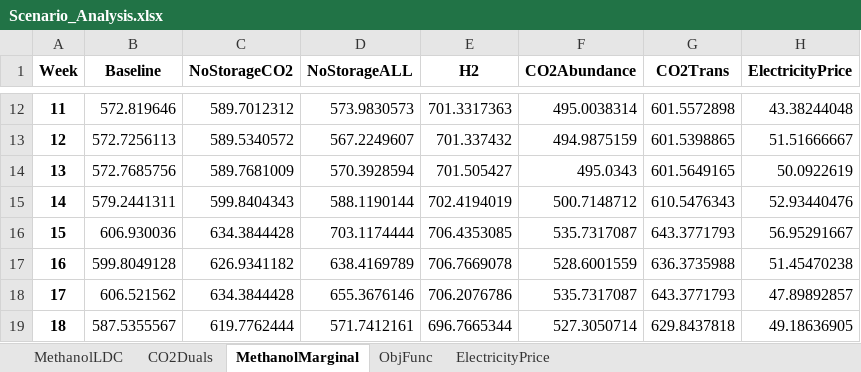
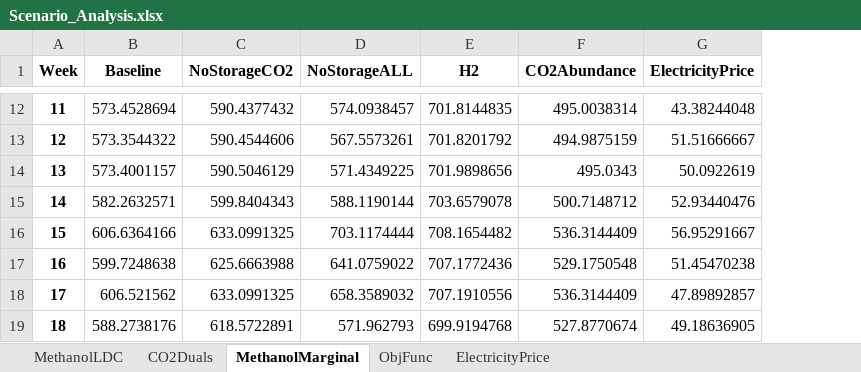
Before and after one commit to kubachri/GLS-EnerHub2X-Pricing, an Excel workbook: Scenario_Analysis.xlsx, sheet MethanolMarginal, drawn as a sheet; only a part is shown, gaps mark what is left out; values as stored, in another font and other column widths than the file's, no borders; 1 other sheet too large or unreadable and not compared; the diff covers the shown part only; the diff names each change by its address in the sheet, - before the commit and + after, or states it on an @@ line.

```diff
--- a/Scenario_Analysis.xlsx (sheet MethanolMarginal)
+++ b/Scenario_Analysis.xlsx (sheet MethanolMarginal)
-column G (CO2Trans), rows 12-19: 601.5572898 | 601.5398865 | 601.5649165 | 610.5476343 | 643.3771793 | 636.3735988 | 643.3771793 | 629.8437818
-B12 (Baseline): 572.819646
+B12 (Baseline): 573.4528694
-C12 (NoStorageCO2): 589.7012312
+C12 (NoStorageCO2): 590.4377432
-D12 (NoStorageALL): 573.9830573
+D12 (NoStorageALL): 574.0938457
-E12 (H2): 701.3317363
+E12 (H2): 701.8144835
-B13 (Baseline): 572.7256113
+B13 (Baseline): 573.3544322
-C13 (NoStorageCO2): 589.5340572
+C13 (NoStorageCO2): 590.4544606
-D13 (NoStorageALL): 567.2249607
+D13 (NoStorageALL): 567.5573261
-E13 (H2): 701.337432
+E13 (H2): 701.8201792
-B14 (Baseline): 572.7685756
+B14 (Baseline): 573.4001157
-C14 (NoStorageCO2): 589.7681009
+C14 (NoStorageCO2): 590.5046129
-D14 (NoStorageALL): 570.3928594
+D14 (NoStorageALL): 571.4349225
-E14 (H2): 701.505427
+E14 (H2): 701.9898656
-B15 (Baseline): 579.2441311
+B15 (Baseline): 582.2632571
-E15 (H2): 702.4194019
+E15 (H2): 703.6579078
-B16 (Baseline): 606.930036
+B16 (Baseline): 606.6364166
-C16 (NoStorageCO2): 634.3844428
+C16 (NoStorageCO2): 633.0991325
-E16 (H2): 706.4353085
+E16 (H2): 708.1654482
-F16 (CO2Abundance): 535.7317087
+F16 (CO2Abundance): 536.3144409
-B17 (Baseline): 599.8049128
+B17 (Baseline): 599.7248638
-C17 (NoStorageCO2): 626.9341182
+C17 (NoStorageCO2): 625.6663988
-D17 (NoStorageALL): 638.4169789
+D17 (NoStorageALL): 641.0759022
-E17 (H2): 706.7669078
+E17 (H2): 707.1772436
-F17 (CO2Abundance): 528.6001559
+F17 (CO2Abundance): 529.1750548
-C18 (NoStorageCO2): 634.3844428
+C18 (NoStorageCO2): 633.0991325
-D18 (NoStorageALL): 655.3676146
+D18 (NoStorageALL): 658.3589032
-E18 (H2): 706.2076786
+E18 (H2): 707.1910556
-F18 (CO2Abundance): 535.7317087
+F18 (CO2Abundance): 536.3144409
-B19 (Baseline): 587.5355567
+B19 (Baseline): 588.2738176
-C19 (NoStorageCO2): 619.7762444
+C19 (NoStorageCO2): 618.5722891
-D19 (NoStorageALL): 571.7412161
+D19 (NoStorageALL): 571.962793
-E19 (H2): 696.7665344
+E19 (H2): 699.9194768
-F19 (CO2Abundance): 527.3050714
+F19 (CO2Abundance): 527.8770674
```
Also changed, not shown: 135 edited cells elsewhere in this sheet, sheet CO2Duals, sheet ObjFunc, 9 other files.
